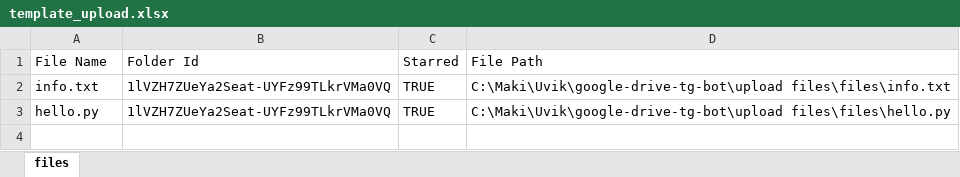
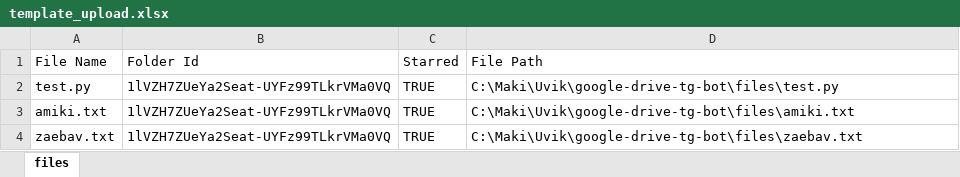
Before and after one commit to maks-dobzhinetskii/google-drive-tg-bot, an Excel workbook: template_upload.xlsx, sheet files, drawn as a sheet; values as stored, in another font and other column widths than the file's, no borders; addresses are those after the commit; the diff names each change by its address in the sheet, - before the commit and + after, or states it on an @@ line.

```diff
--- a/template_upload.xlsx (sheet files)
+++ b/template_upload.xlsx (sheet files)
+row 2: test.py | 1lVZH7ZUeYa2Seat-UYFz99TLkrVMa0VQ | TRUE | C:\Maki\Uvik\google-drive-tg-bot\files\test.py
-A3 (File Name): info.txt
+A3 (File Name): amiki.txt
-D3 (File Path): C:\Maki\Uvik\google-drive-tg-bot\upload files\files\info.txt
+D3 (File Path): C:\Maki\Uvik\google-drive-tg-bot\files\amiki.txt
-A4 (File Name): hello.py
+A4 (File Name): zaebav.txt
-D4 (File Path): C:\Maki\Uvik\google-drive-tg-bot\upload files\files\hello.py
+D4 (File Path): C:\Maki\Uvik\google-drive-tg-bot\files\zaebav.txt
```
Also changed, not shown: 3 other files.
